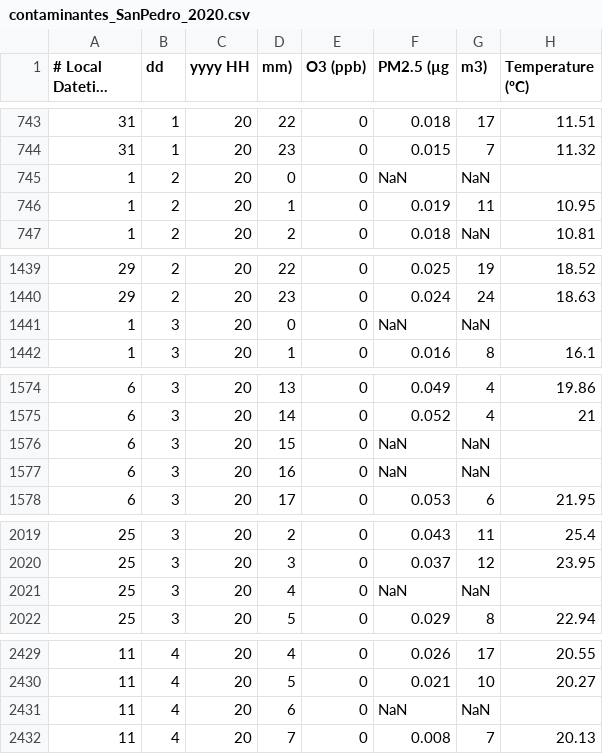
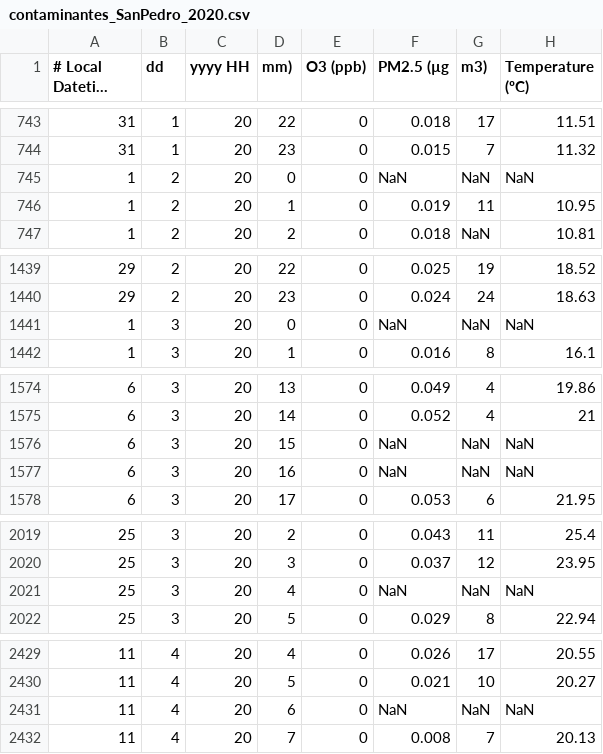
Before and after one commit to marthavelez861/challege2020, a CSV file: datos_covid/contaminantes_SanPedro_2020.csv, drawn as a sheet; only a part is shown, gaps mark what is left out; long unchanged cells end in …; the diff covers the shown part only.

Commit message:
datos de San Pedro

```diff
--- a/datos_covid/contaminantes_SanPedro_2020.csv
+++ b/datos_covid/contaminantes_SanPedro_2020.csv
@@ -744,3 +744,3 @@
 31,1,20,23,0,0.015,7,11.32
-1,2,20,0,0,NaN,NaN,
+1,2,20,0,0,NaN,NaN,NaN
 1,2,20,1,0,0.019,11,10.95
@@ -1440,3 +1440,3 @@
 29,2,20,23,0,0.024,24,18.63
-1,3,20,0,0,NaN,NaN,
+1,3,20,0,0,NaN,NaN,NaN
 1,3,20,1,0,0.016,8,16.1
@@ -1575,4 +1575,4 @@
 6,3,20,14,0,0.052,4,21
-6,3,20,15,0,NaN,NaN,
-6,3,20,16,0,NaN,NaN,
+6,3,20,15,0,NaN,NaN,NaN
+6,3,20,16,0,NaN,NaN,NaN
 6,3,20,17,0,0.053,6,21.95
@@ -2020,3 +2020,3 @@
 25,3,20,3,0,0.037,12,23.95
-25,3,20,4,0,NaN,NaN,
+25,3,20,4,0,NaN,NaN,NaN
 25,3,20,5,0,0.029,8,22.94
@@ -2430,3 +2430,3 @@
 11,4,20,5,0,0.021,10,20.27
-11,4,20,6,0,NaN,NaN,
+11,4,20,6,0,NaN,NaN,NaN
 11,4,20,7,0,0.008,7,20.13
```
Also changed, not shown: 3 edited cells elsewhere in this file.
